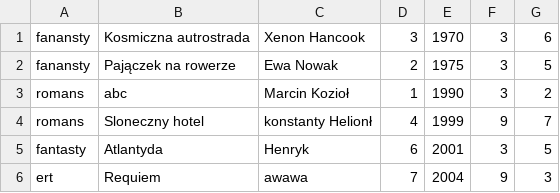
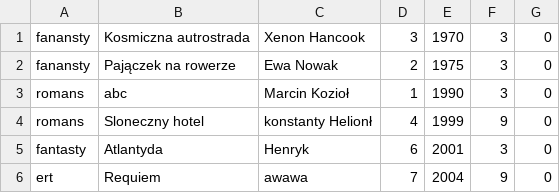
Before and after one commit to Seba-Urbansky/Projekt-Bibliteka, a CSV file: ksiazki.csv, drawn as a sheet.

```diff
--- a/ksiazki.csv
+++ b/ksiazki.csv
@@ -1,6 +1,6 @@
-fanansty;Kosmiczna autrostrada;Xenon Hancook;3;1970;3;6
-fanansty;Pajączek na rowerze;Ewa Nowak;2;1975;3;5
-romans;abc;Marcin Kozioł;1;1990;3;2
-romans;Sloneczny hotel; konstanty Helionł;4;1999;9;7
-fantasty;Atlantyda;Henryk;6;2001;3;5
-ert;Requiem;awawa;7;2004;9;3
+fanansty;Kosmiczna autrostrada;Xenon Hancook;3;1970;3;0
+fanansty;Pajączek na rowerze;Ewa Nowak;2;1975;3;0
+romans;abc;Marcin Kozioł;1;1990;3;0
+romans;Sloneczny hotel; konstanty Helionł;4;1999;9;0
+fantasty;Atlantyda;Henryk;6;2001;3;0
+ert;Requiem;awawa;7;2004;9;0
```
Also changed, not shown: 2 other files.
